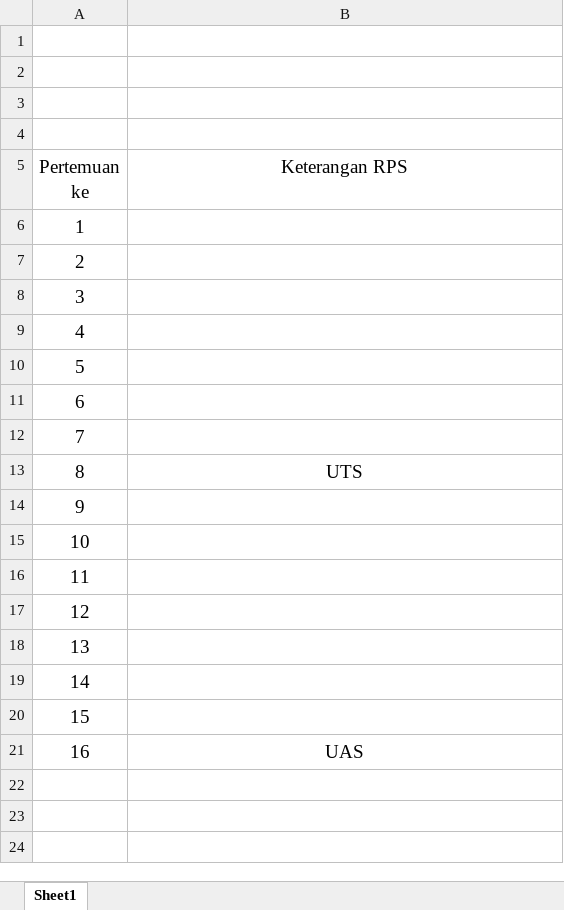
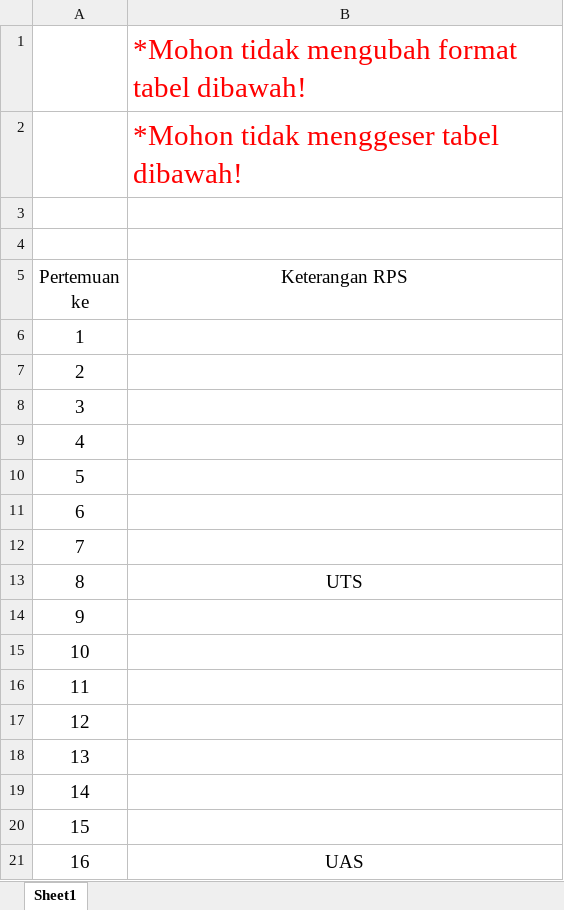
Before and after one commit to idtazkia/aplikasi-akademik, an Excel workbook: src/main/resources/sample/contohRps.xlsx, sheet Sheet1, drawn as a sheet; values as stored, in another font and other column widths than the file's, no borders; the diff names each change by its address in the sheet, - before the commit and + after, or states it on an @@ line.

```diff
--- a/src/main/resources/sample/contohRps.xlsx (sheet Sheet1)
+++ b/src/main/resources/sample/contohRps.xlsx (sheet Sheet1)
-B1 (Keterangan RPS): (empty)
+B1 (Keterangan RPS): *Mohon tidak mengubah format tabel dibawah!
-B2 (Keterangan RPS): (empty)
+B2 (Keterangan RPS): *Mohon tidak menggeser tabel dibawah!
```
Also changed, not shown: 10 other files.
